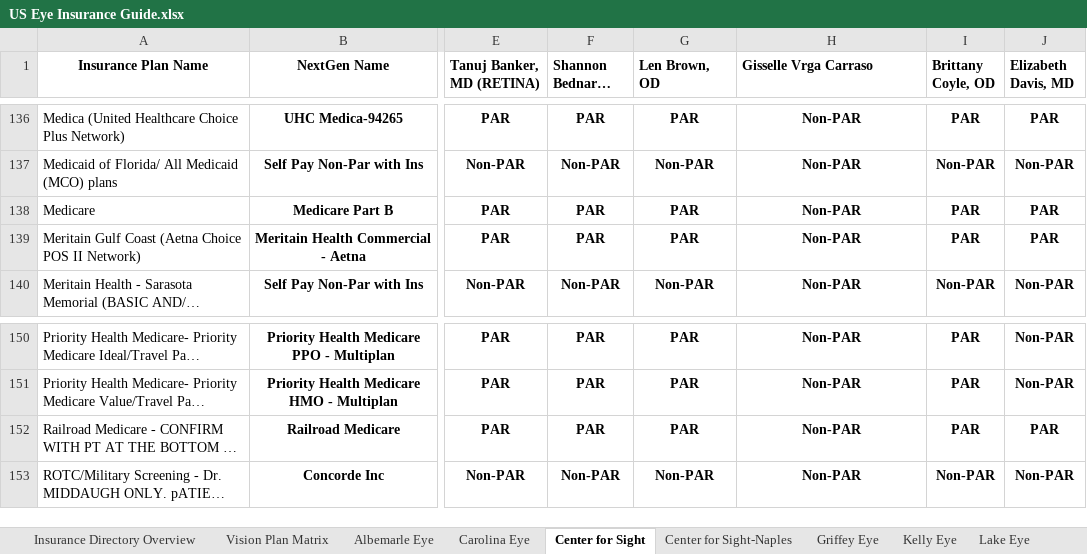
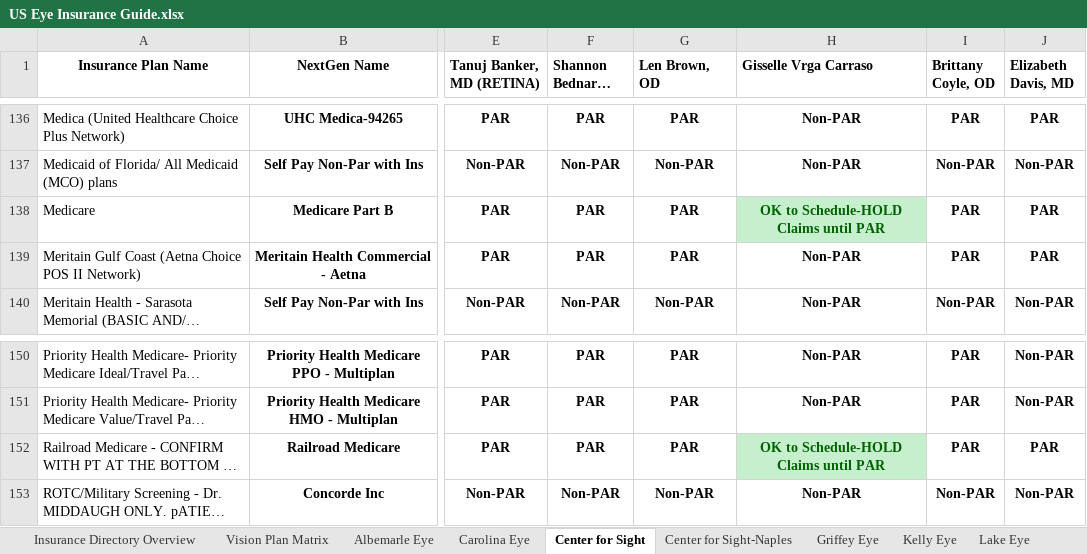
Before and after one commit to wak1616/PAC, an Excel workbook: US Eye Insurance Guide.xlsx, sheet Center for Sight, drawn as a sheet; only a part is shown, gaps mark what is left out; long unchanged cells end in …; values as stored, in another font and other column widths than the file's, no borders; conditional formats not drawn; the diff names each change by its address in the sheet, - before the commit and + after, or states it on an @@ line.

Commit message:
Add files via upload

```diff
--- a/US Eye Insurance Guide.xlsx (sheet Center for Sight)
+++ b/US Eye Insurance Guide.xlsx (sheet Center for Sight)
-H138 (Gisselle Vrga Carraso): Non-PAR
+H138 (Gisselle Vrga Carraso): OK to Schedule-HOLD Claims until PAR
@@ H138 fill: none → #C6EFCE, text colour: black → #006100 @@
-H152 (Gisselle Vrga Carraso): Non-PAR
+H152 (Gisselle Vrga Carraso): OK to Schedule-HOLD Claims until PAR
@@ H152 fill: none → #C6EFCE, text colour: black → #006100 @@
```
